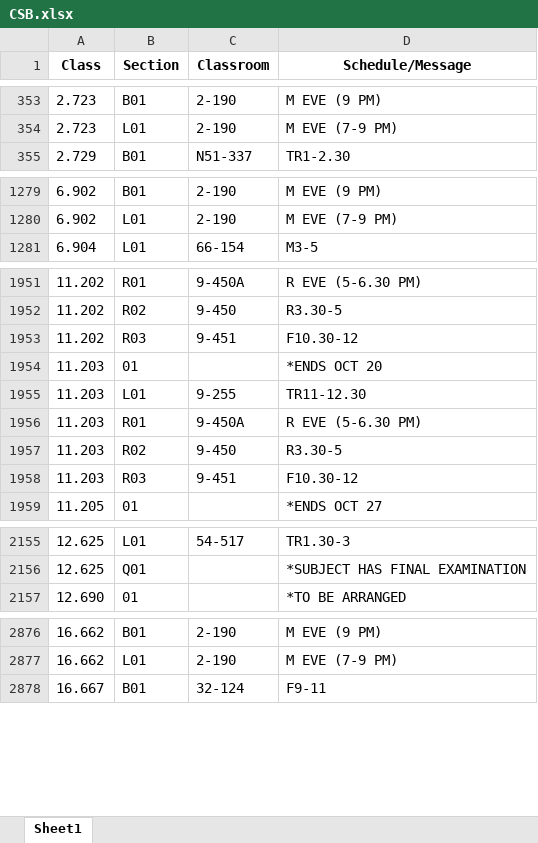
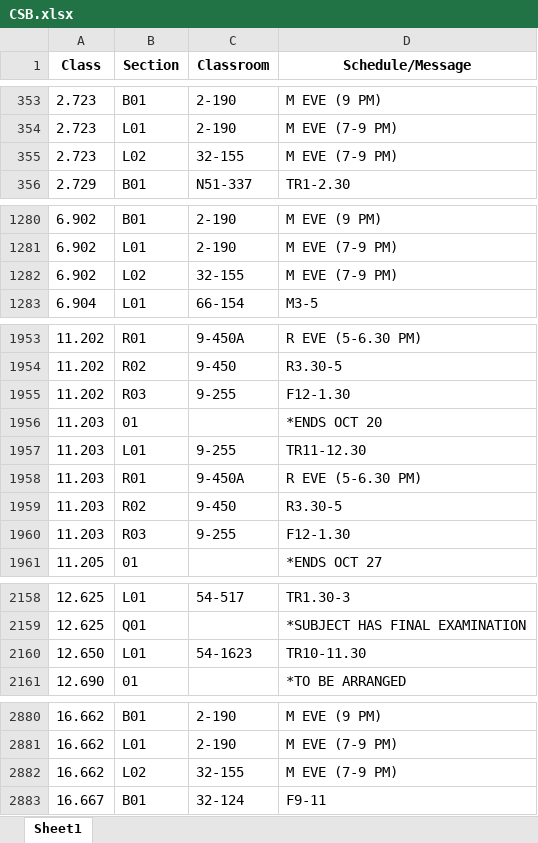
Before and after one commit to edfan/firehose, an Excel workbook: new_scripts/CSB.xlsx, sheet Sheet1, drawn as a sheet; only a part is shown, gaps mark what is left out; values as stored, in another font and other column widths than the file's, no borders; addresses are those after the commit; the diff covers the shown part only; the diff names each change by its address in the sheet, - before the commit and + after, or states it on an @@ line.

```diff
--- a/new_scripts/CSB.xlsx (sheet Sheet1)
+++ b/new_scripts/CSB.xlsx (sheet Sheet1)
+row 355: 2.723 | L02 | 32-155 | M EVE (7-9 PM)
+row 1282: 6.902 | L02 | 32-155 | M EVE (7-9 PM)
-C1955 (Classroom): 9-451
+C1955 (Classroom): 9-255
-D1955 (Schedule/Message): F10.30-12
+D1955 (Schedule/Message): F12-1.30
-C1960 (Classroom): 9-451
+C1960 (Classroom): 9-255
-D1960 (Schedule/Message): F10.30-12
+D1960 (Schedule/Message): F12-1.30
+row 2160: 12.650 | L01 | 54-1623 | TR10-11.30
+row 2882: 16.662 | L02 | 32-155 | M EVE (7-9 PM)
```
Also changed, not shown: 2 added rows and 12 edited cells elsewhere in this sheet, 6 other files.
